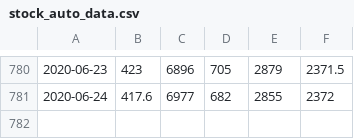
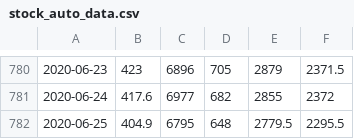
Before and after one commit to scpepper69/ml-learning-materials, a CSV file: sample/stock_auto_data.csv, drawn as a sheet; only a part is shown, gaps mark what is left out; the diff names each change by its address in the sheet, - before the commit and + after, or states it on an @@ line.

Commit message:
auto commit

```diff
--- a/sample/stock_auto_data.csv
+++ b/sample/stock_auto_data.csv
+row 782: 2020-06-25 | 404.9 | 6795 | 648 | 2779.5 | 2295.5
```
